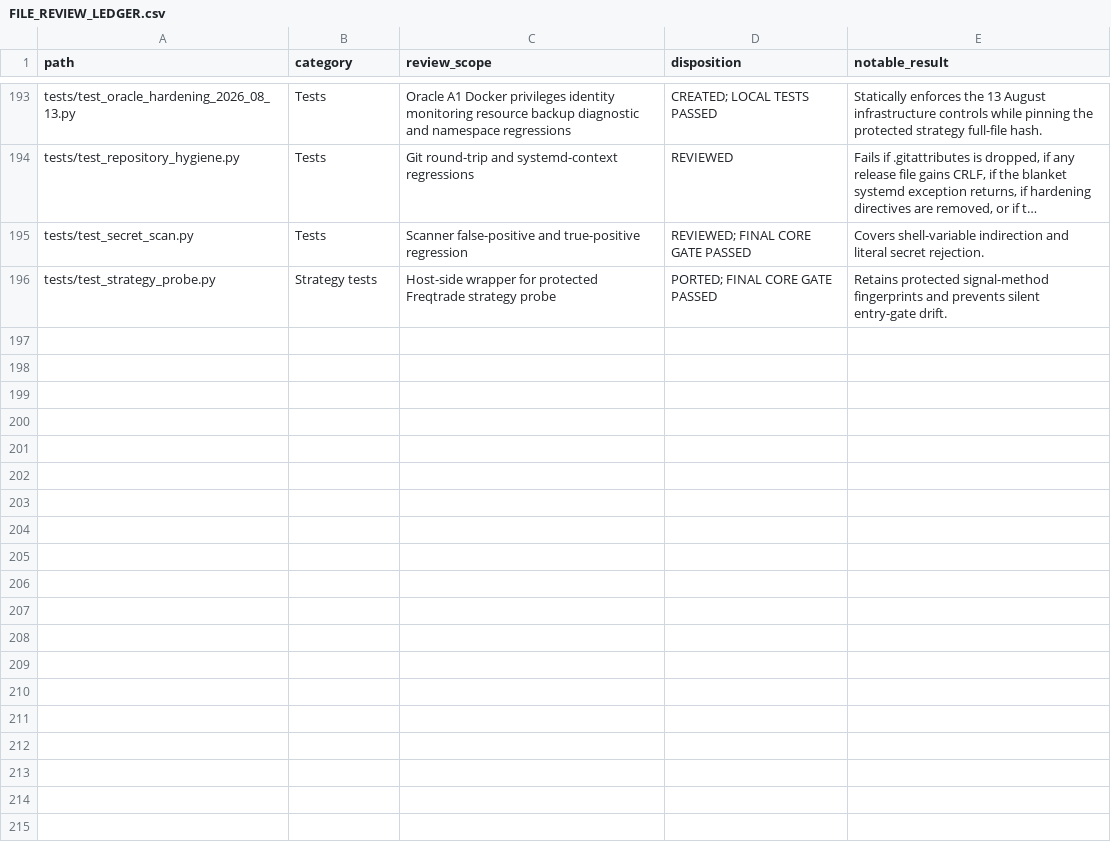
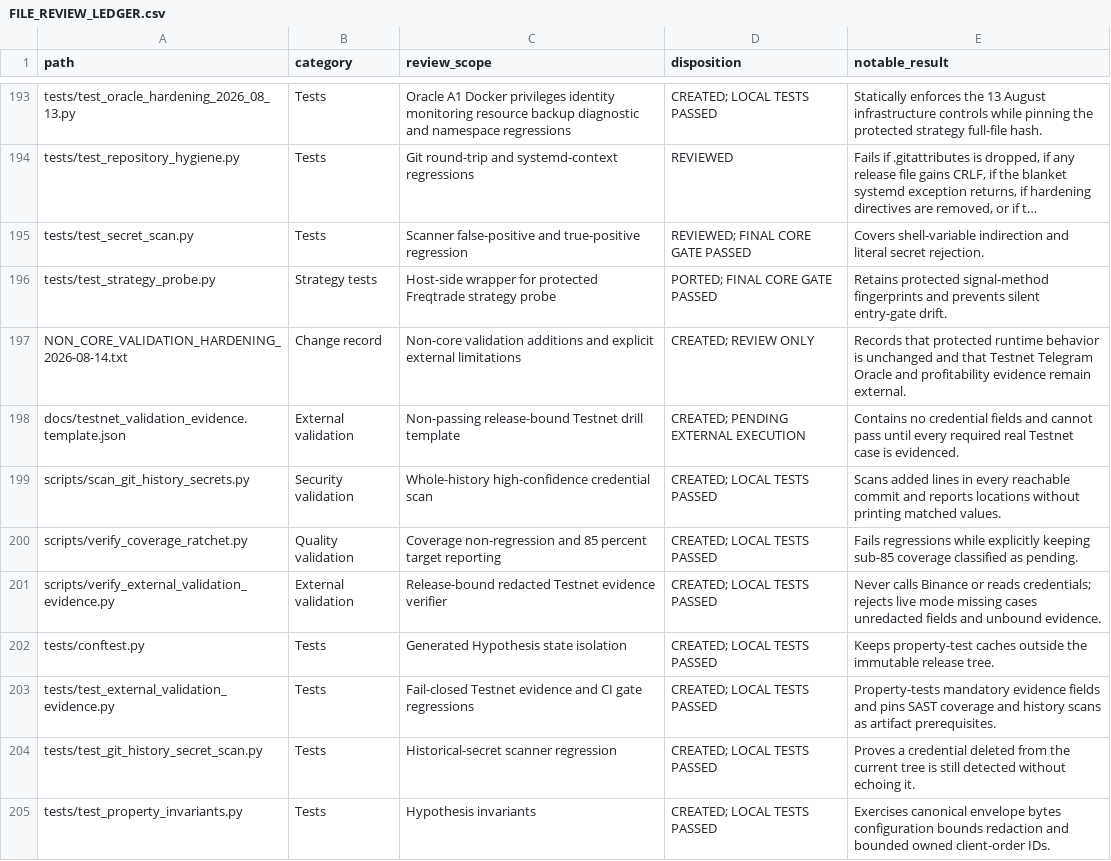
Before and after one commit to asad13-Binana/Bitcoin-Bot-Live-Trading-on-Binance-any-Exchange, a CSV file: docs/audit/FILE_REVIEW_LEDGER.csv, drawn as a sheet; only a part is shown, gaps mark what is left out; long unchanged cells end in ….

Commit message:
Mirror non-core validation hardening into LIVE (#11)
Preserve the protected strategy and keep LIVE real-money promotion fail-closed.

```diff
--- a/docs/audit/FILE_REVIEW_LEDGER.csv
+++ b/docs/audit/FILE_REVIEW_LEDGER.csv
@@ -196 +196,10 @@
 "tests/test_strategy_probe.py","Strategy tests","Host-side wrapper for protected Freqtrade strategy probe","PORTED; FINAL CORE GATE PASSED","Retains protected signal-method fingerprints and prevents silent entry-gate drift."
+"NON_CORE_VALIDATION_HARDENING_2026-08-14.txt","Change record","Non-core validation additions and explicit external limitations","CREATED; REVIEW ONLY","Records that protected runtime behavior is unchanged and that Testnet Telegram Oracle and profitability evidence remain external."
+"docs/testnet_validation_evidence.template.json","External validation","Non-passing release-bound Testnet drill template","CREATED; PENDING EXTERNAL EXECUTION","Contains no credential fields and cannot pass until every required real Testnet case is evidenced."
+"scripts/scan_git_history_secrets.py","Security validation","Whole-history high-confidence credential scan","CREATED; LOCAL TESTS PASSED","Scans added lines in every reachable commit and reports locations without printing matched values."
+"scripts/verify_coverage_ratchet.py","Quality validation","Coverage non-regression and 85 percent target reporting","CREATED; LOCAL TESTS PASSED","Fails regressions while explicitly keeping sub-85 coverage classified as pending."
+"scripts/verify_external_validation_evidence.py","External validation","Release-bound redacted Testnet evidence verifier","CREATED; LOCAL TESTS PASSED","Never calls Binance or reads credentials; rejects live mode missing cases unredacted fields and unbound evidence."
+"tests/conftest.py","Tests","Generated Hypothesis state isolation","CREATED; LOCAL TESTS PASSED","Keeps property-test caches outside the immutable release tree."
+"tests/test_external_validation_evidence.py","Tests","Fail-closed Testnet evidence and CI gate regressions","CREATED; LOCAL TESTS PASSED","Property-tests mandatory evidence fields and pins SAST coverage and history scans as artifact prerequisites."
+"tests/test_git_history_secret_scan.py","Tests","Historical-secret scanner regression","CREATED; LOCAL TESTS PASSED","Proves a credential deleted from the current tree is still detected without echoing it."
+"tests/test_property_invariants.py","Tests","Hypothesis invariants","CREATED; LOCAL TESTS PASSED","Exercises canonical envelope bytes configuration bounds redaction and bounded owned client-order IDs."
```
Also changed, not shown: docs/audit/FUNCTION_PARITY_MATRIX.csv, 18 other files.
